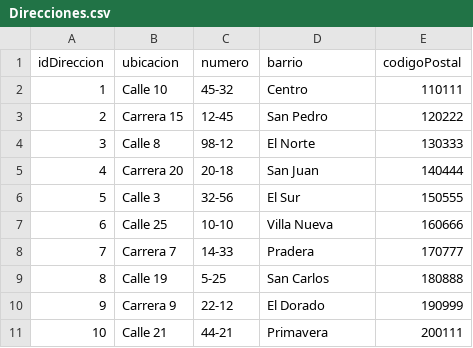
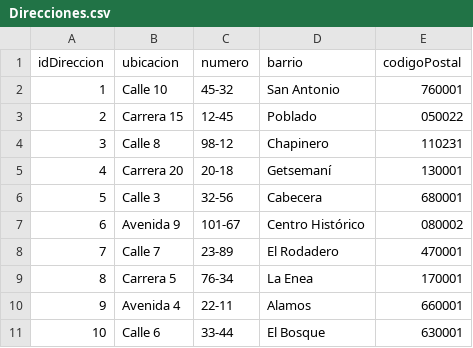
Before and after one commit to valennVL/ActividadNeo4j, a CSV file: Direcciones.csv, drawn as a sheet; only a part is shown; the diff covers the shown part only.

Commit message:
Direcciones.csv

```diff
--- a/Direcciones.csv
+++ b/Direcciones.csv
@@ -1,11 +1,11 @@
 idDireccion,ubicacion,numero,barrio,codigoPostal
-1,Calle 10,45-32,Centro,110111
-2,Carrera 15,12-45,San Pedro,120222
-3,Calle 8,98-12,El Norte,130333
-4,Carrera 20,20-18,San Juan,140444
-5,Calle 3,32-56,El Sur,150555
-6,Calle 25,10-10,Villa Nueva,160666
-7,Carrera 7,14-33,Pradera,170777
-8,Calle 19,5-25,San Carlos,180888
-9,Carrera 9,22-12,El Dorado,190999
-10,Calle 21,44-21,Primavera,200111
+1,Calle 10,45-32,San Antonio,760001
+2,Carrera 15,12-45,Poblado,050022
+3,Calle 8,98-12,Chapinero,110231
+4,Carrera 20,20-18,Getsemaní,130001
+5,Calle 3,32-56,Cabecera,680001
+6,Avenida 9,101-67,Centro Histórico,080002
+7,Calle 7,23-89,El Rodadero,470001
+8,Carrera 5,76-34,La Enea,170001
+9,Avenida 4,22-11,Alamos,660001
+10,Calle 6,33-44,El Bosque,630001
```
Also changed, not shown: 20 edited cells elsewhere in this file.
